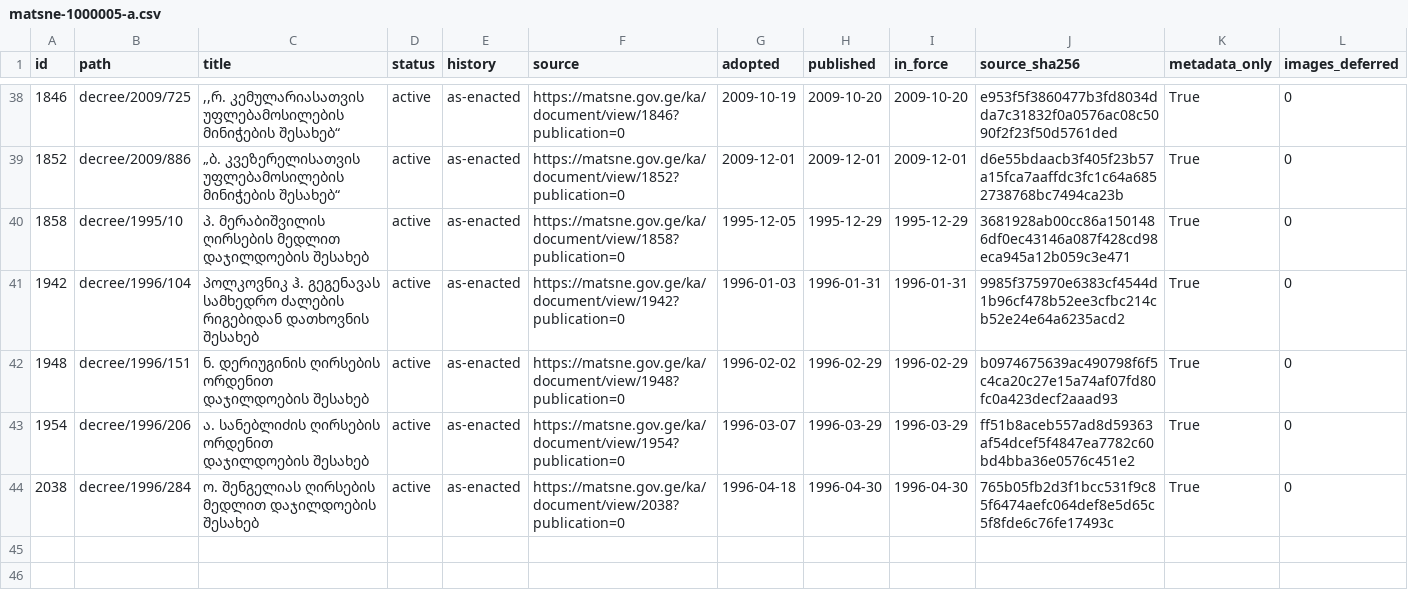
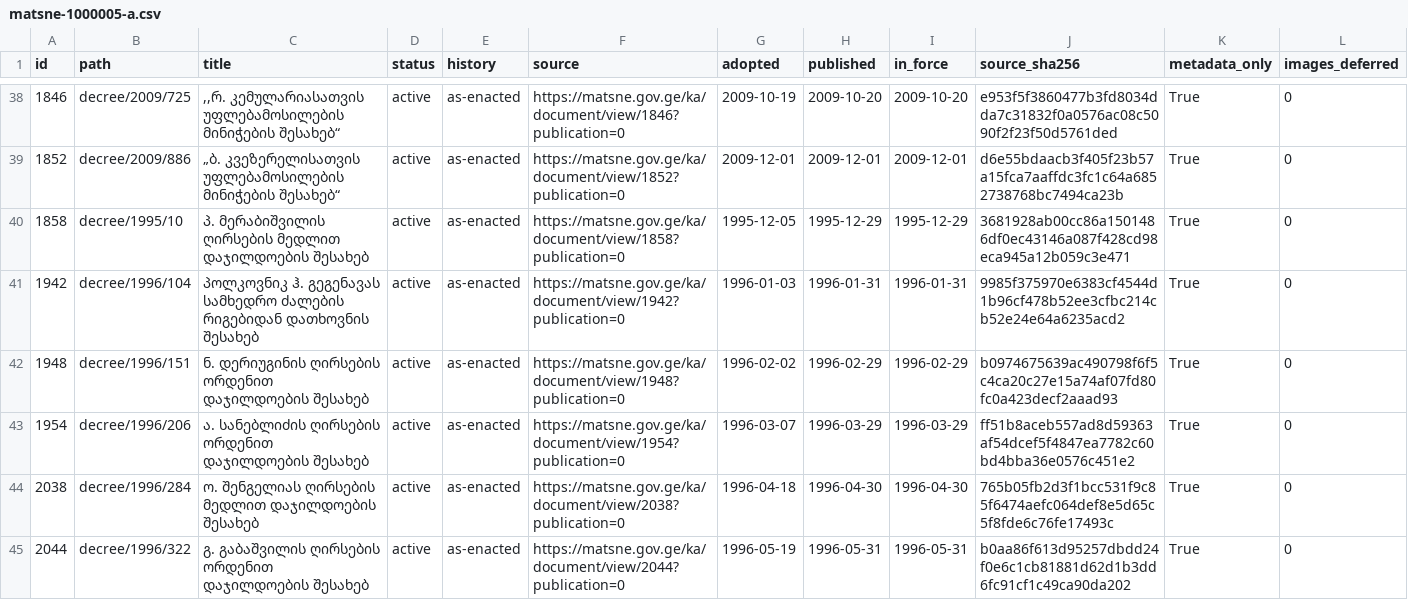
Before and after one commit to lexifina/georgia-law, a CSV file: data/matsne-1000005/matsne-1000005-a.csv, drawn as a sheet; only a part is shown, gaps mark what is left out.

Commit message:
№322: გ. გაბაშვილის ღირსების ორდენით დაჯილდოების შესახებ
გ. გაბაშვილის ღირსების ორდენით დაჯილდოების შესახებ

Kind: original
History: as-enacted
In-force: 1996-05-31
In-force-basis: published (no in-force article found)
Adopted: 1996-05-19
Published: 1996-05-31
Act: 2044
Act-path: decree/1996/322
Source: https://matsne.gov.ge/ka/document/view/2044?publication=0
Evidence: matsne
Amendments-applied: no

```diff
--- a/data/matsne-1000005/matsne-1000005-a.csv
+++ b/data/matsne-1000005/matsne-1000005-a.csv
@@ -44 +44,2 @@ id,path,title,status,history,source,adopted,published,in_force,source_sha256,met
 2038,decree/1996/284,ო. შენგელიას ღირსების მედლით დაჯილდოების შესახებ,active,as-enacted,https://matsne.gov.ge/ka/document/view/2038?publication=0,1996-04-18,1996-04-30,1996-04-30,765b05fb2d3f1bcc531f9c85f6474aefc064def8e5d65c5f8fde6c76fe17493c,True,0
+2044,decree/1996/322,გ. გაბაშვილის ღირსების ორდენით დაჯილდოების შესახებ,active,as-enacted,https://matsne.gov.ge/ka/document/view/2044?publication=0,1996-05-19,1996-05-31,1996-05-31,b0aa86f613d95257dbdd24f0e6c1cb81881d62d1b3dd6fc91cf1c49ca90da202,True,0
```
Also changed, not shown: 1 other file.
